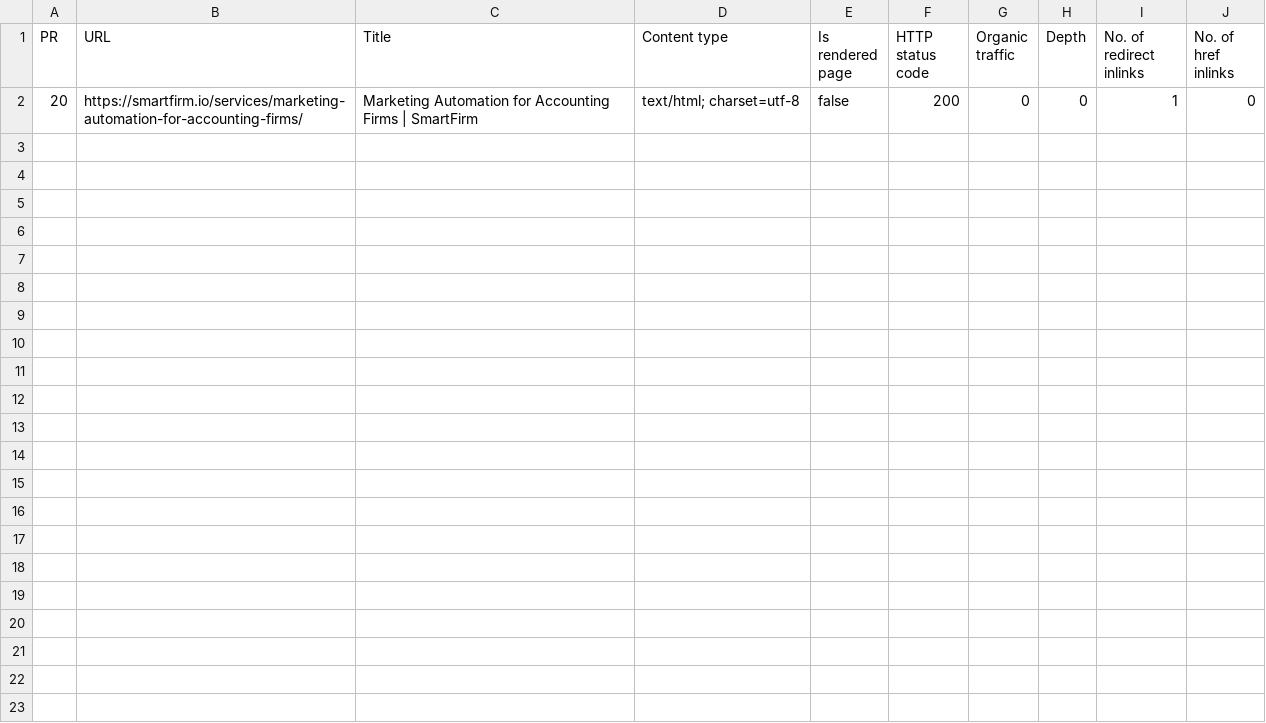
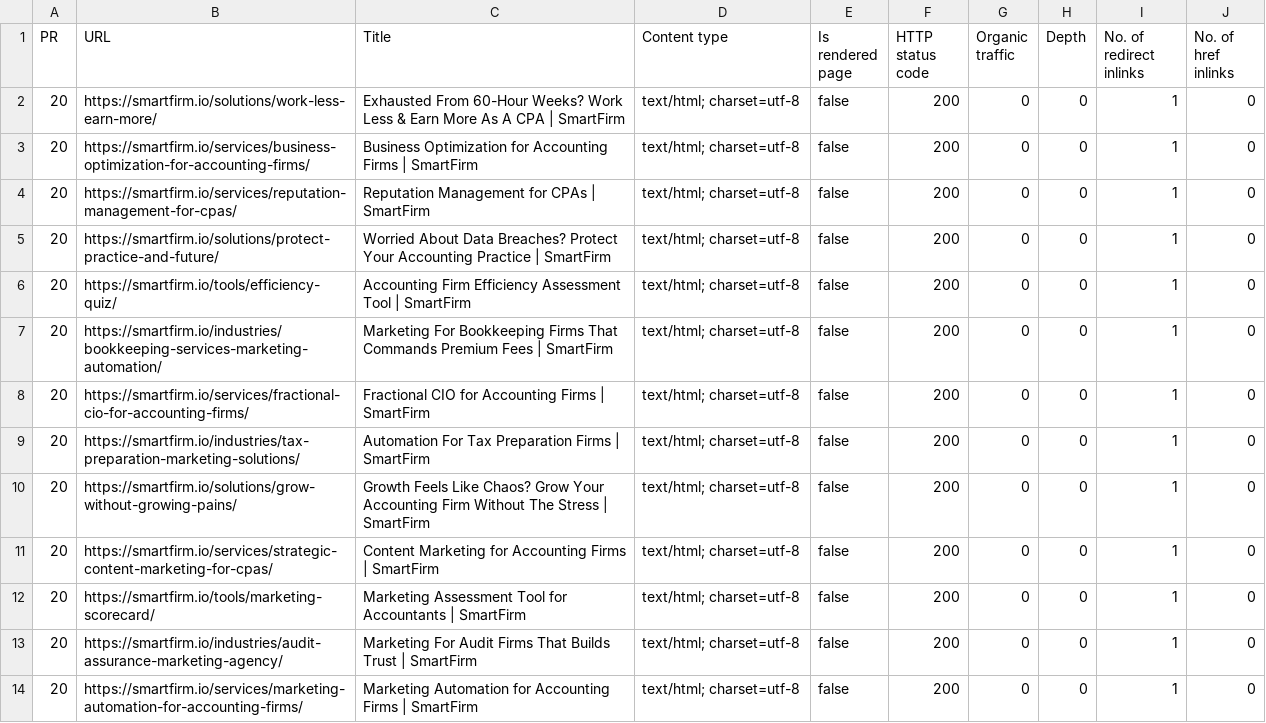
Before and after one commit to ksteele1234/smartfirm-grow-kit-22598, a CSV file: audit_reports/Warning-indexable-Redirected_page_has_no_incoming_internal_links.csv, drawn as a sheet; the diff names each change by its address in the sheet, - before the commit and + after, or states it on an @@ line.

```diff
--- a/audit_reports/Warning-indexable-Redirected_page_has_no_incoming_internal_links.csv
+++ b/audit_reports/Warning-indexable-Redirected_page_has_no_incoming_internal_links.csv
+row 2: 20 | https://smartfirm.io/solutions/work-less-earn-more/ | Exhausted From 60-Hour Weeks? Work Less & Earn More As A CPA | SmartFirm | text/html; charset=utf-8 | false | 200 | 0 | 0 | 1 | 0
+row 3: 20 | https://smartfirm.io/services/business-optimization-for-accounting-firms/ | Business Optimization for Accounting Firms | SmartFirm | text/html; charset=utf-8 | false | 200 | 0 | 0 | 1 | 0
+row 4: 20 | https://smartfirm.io/services/reputation-management-for-cpas/ | Reputation Management for CPAs | SmartFirm | text/html; charset=utf-8 | false | 200 | 0 | 0 | 1 | 0
+row 5: 20 | https://smartfirm.io/solutions/protect-practice-and-future/ | Worried About Data Breaches? Protect Your Accounting Practice | SmartFirm | text/html; charset=utf-8 | false | 200 | 0 | 0 | 1 | 0
+row 6: 20 | https://smartfirm.io/tools/efficiency-quiz/ | Accounting Firm Efficiency Assessment Tool | SmartFirm | text/html; charset=utf-8 | false | 200 | 0 | 0 | 1 | 0
+row 7: 20 | https://smartfirm.io/industries/bookkeeping-services-marketing-automation/ | Marketing For Bookkeeping Firms That Commands Premium Fees | SmartFirm | text/html; charset=utf-8 | false | 200 | 0 | 0 | 1 | 0
+row 8: 20 | https://smartfirm.io/services/fractional-cio-for-accounting-firms/ | Fractional CIO for Accounting Firms | SmartFirm | text/html; charset=utf-8 | false | 200 | 0 | 0 | 1 | 0
+row 9: 20 | https://smartfirm.io/industries/tax-preparation-marketing-solutions/ | Automation For Tax Preparation Firms | SmartFirm | text/html; charset=utf-8 | false | 200 | 0 | 0 | 1 | 0
+row 10: 20 | https://smartfirm.io/solutions/grow-without-growing-pains/ | Growth Feels Like Chaos? Grow Your Accounting Firm Without The Stress | SmartFirm | text/html; charset=utf-8 | false | 200 | 0 | 0 | 1 | 0
+row 11: 20 | https://smartfirm.io/services/strategic-content-marketing-for-cpas/ | Content Marketing for Accounting Firms | SmartFirm | text/html; charset=utf-8 | false | 200 | 0 | 0 | 1 | 0
+row 12: 20 | https://smartfirm.io/tools/marketing-scorecard/ | Marketing Assessment Tool for Accountants | SmartFirm | text/html; charset=utf-8 | false | 200 | 0 | 0 | 1 | 0
+row 13: 20 | https://smartfirm.io/industries/audit-assurance-marketing-agency/ | Marketing For Audit Firms That Builds Trust | SmartFirm | text/html; charset=utf-8 | false | 200 | 0 | 0 | 1 | 0
```
Also changed, not shown: audit_reports/Notice-Page_has_links_to_redirect.csv, audit_reports/Notice-Redirected_page_has_no_incoming_internal_links-links.csv, 38 other files.
